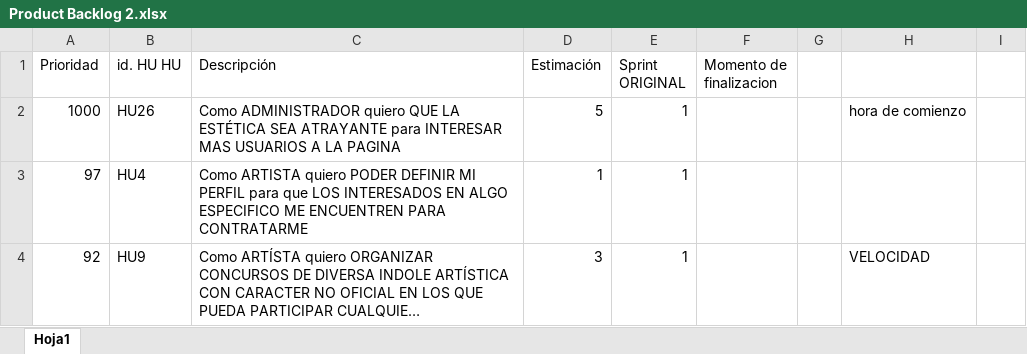
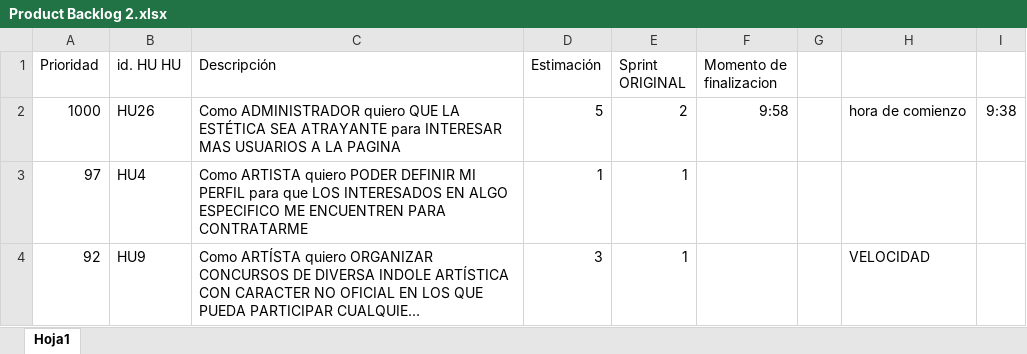
Before and after one commit to JorgeManuelMolina/PSG, an Excel workbook: Practica 5/Product Backlog 2.xlsx, sheet Hoja1, drawn as a sheet; only a part is shown; long unchanged cells end in …; values as stored, in another font and other column widths than the file's, no borders; the diff names each change by its address in the sheet, - before the commit and + after, or states it on an @@ line.

```diff
--- a/Practica 5/Product Backlog 2.xlsx (sheet Hoja1)
+++ b/Practica 5/Product Backlog 2.xlsx (sheet Hoja1)
-E2 (Sprint ORIGINAL): 1
+E2 (Sprint ORIGINAL): 2
-F2 (Momento de finalizacion): (empty)
+F2 (Momento de finalizacion): 9:58
-I2: (empty)
+I2: 9:38
```
